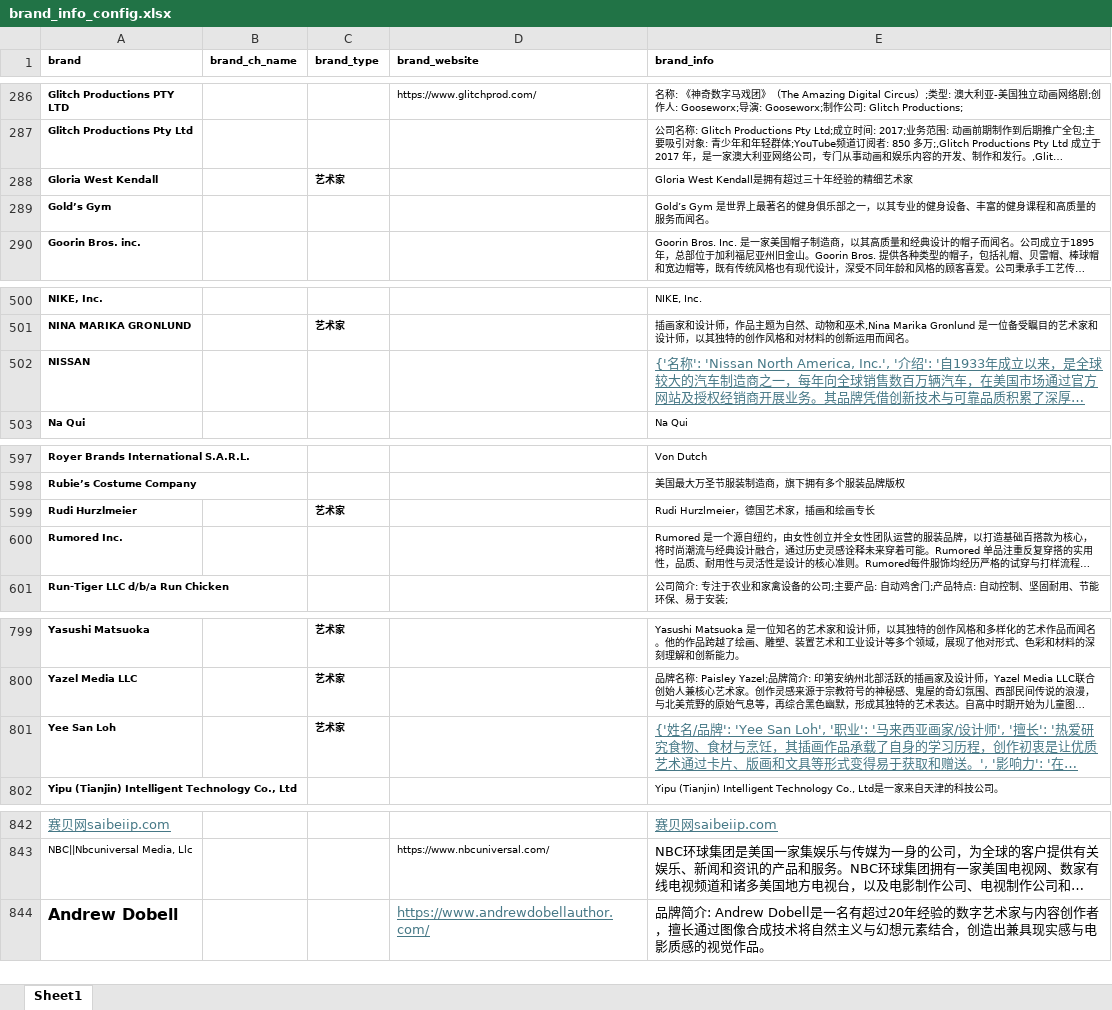
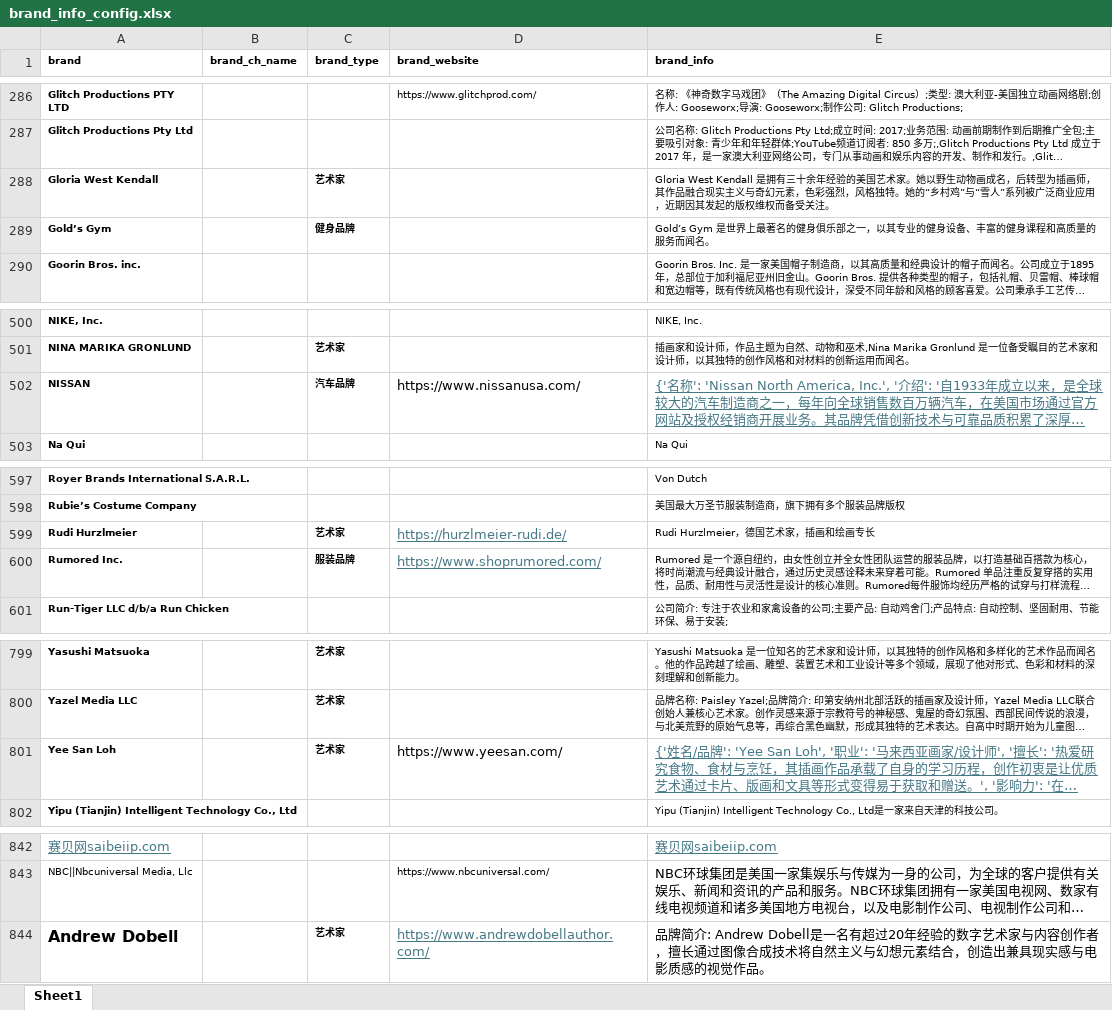
Before and after one commit to lautaroifantastic0101/SLBR-Visible-Watermark-Removal, an Excel workbook: config/brand_info_config.xlsx, sheet Sheet1, drawn as a sheet; only a part is shown, gaps mark what is left out; long unchanged cells end in …; values as stored, in another font and other column widths than the file's, no borders; the diff names each change by its address in the sheet, - before the commit and + after, or states it on an @@ line.

```diff
--- a/config/brand_info_config.xlsx (sheet Sheet1)
+++ b/config/brand_info_config.xlsx (sheet Sheet1)
-E288 (brand_info): …Kendall是拥有超过三十年经验的精细艺术家
+E288 (brand_info): …Kendall 是拥有三十余年经验的美国艺术家。她以野生动物画成名，后转型为插画师，其作品融合现实主义与奇幻元素，色彩强烈，风格独特。她的“乡村鸡”与“雪人”系列被广泛商业应用，近期因其发起的版权维权而备受关注。
-C289 (brand_type): (empty)
+C289 (brand_type): 健身品牌
-C502 (brand_type): (empty)
+C502 (brand_type): 汽车品牌
-D502 (brand_website): (empty)
+D502 (brand_website): https://www.nissanusa.com/
-D599 (brand_website): (empty)
+D599 (brand_website): https://hurzlmeier-rudi.de/
-C600 (brand_type): (empty)
+C600 (brand_type): 服装品牌
-D600 (brand_website): (empty)
+D600 (brand_website): https://www.shoprumored.com/
-D801 (brand_website): (empty)
+D801 (brand_website): https://www.yeesan.com/
-C844 (brand_type): (empty)
+C844 (brand_type): 艺术家
```
Also changed, not shown: 1 other file.
